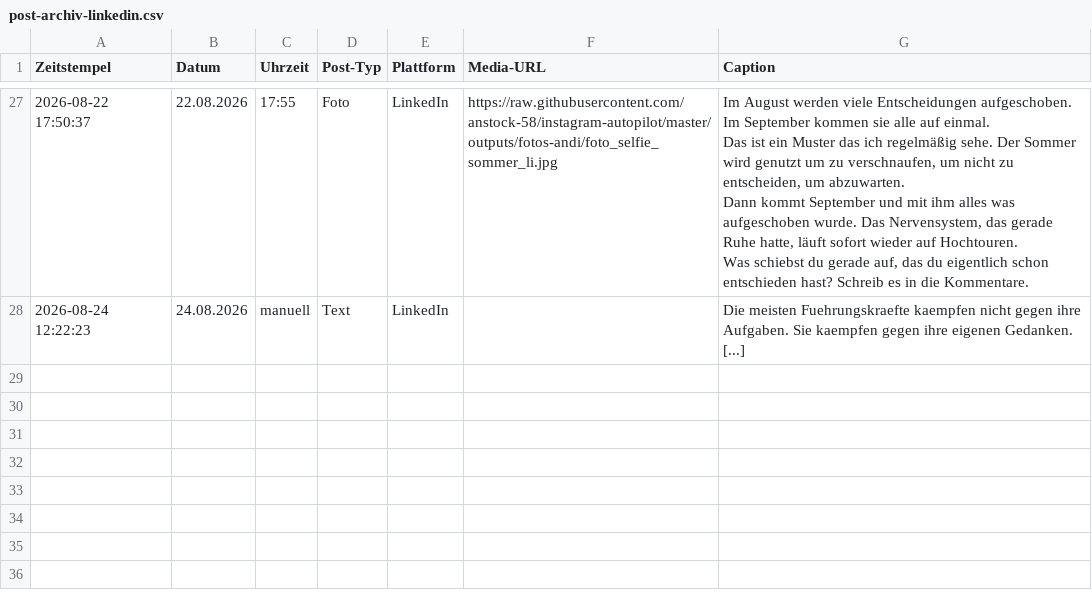
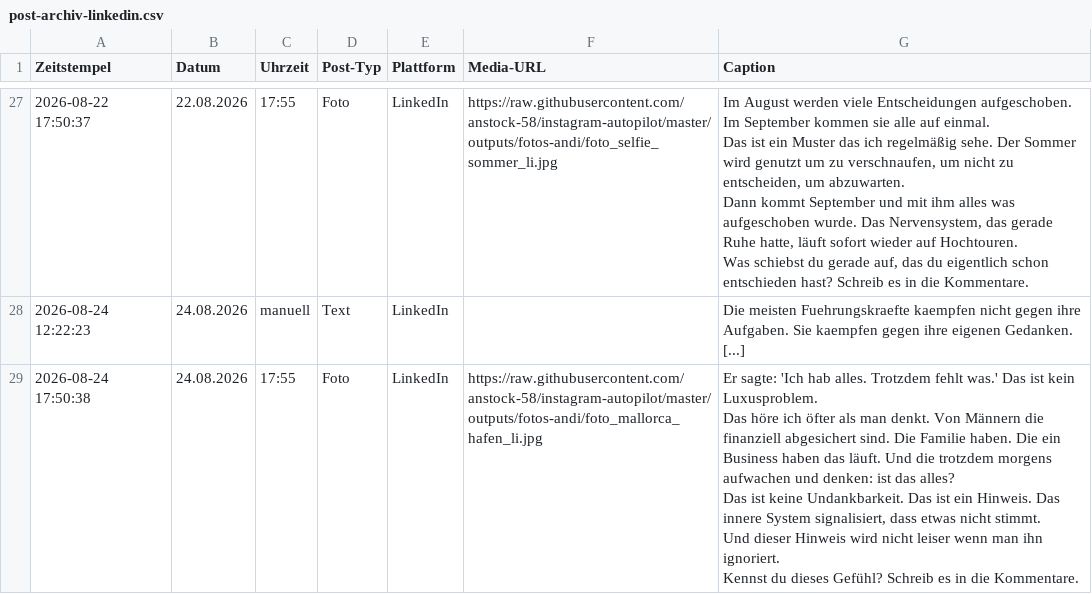
Before and after one commit to anstock-58/instagram-autopilot, a CSV file: outputs/post-archiv-linkedin.csv, drawn as a sheet; only a part is shown, gaps mark what is left out; ↵ is a line break in a cell; the diff names each change by its address in the sheet, - before the commit and + after, or states it on an @@ line.

Commit message:
Auto: LinkedIn Posts gepostet 24.08.2026

```diff
--- a/outputs/post-archiv-linkedin.csv
+++ b/outputs/post-archiv-linkedin.csv
+row 29: 2026-08-24 17:50:38 | 24.08.2026 | 17:55 | Foto | LinkedIn | https://raw.githubusercontent.com/anstock-58/instagram-autopilot/master/outputs/fotos-andi/foto_mallorca_hafen_li.jpg | Er sagte: 'Ich hab alles. Trotzdem fehlt was.' Das ist kein Luxusproblem. ↵ Das höre ich öfter als man denkt. Von Männern die finanziell abgesichert sind. Die Familie haben. Die ein Business haben das läuft. Und die trotzdem morgens aufwachen und denken: ist das alles? ↵ Das ist keine Undankbarkeit. Das ist ein Hinweis. Das innere System signalisiert, dass etwas nicht stimmt. ↵ Und dieser Hinweis wird nicht leiser wenn man ihn ignoriert. ↵ Kennst du dieses Gefühl? Schreib es in die Kommentare.
```
Also changed, not shown: outputs/contentplan_linkedin_august_v1.csv, 2 other files.
